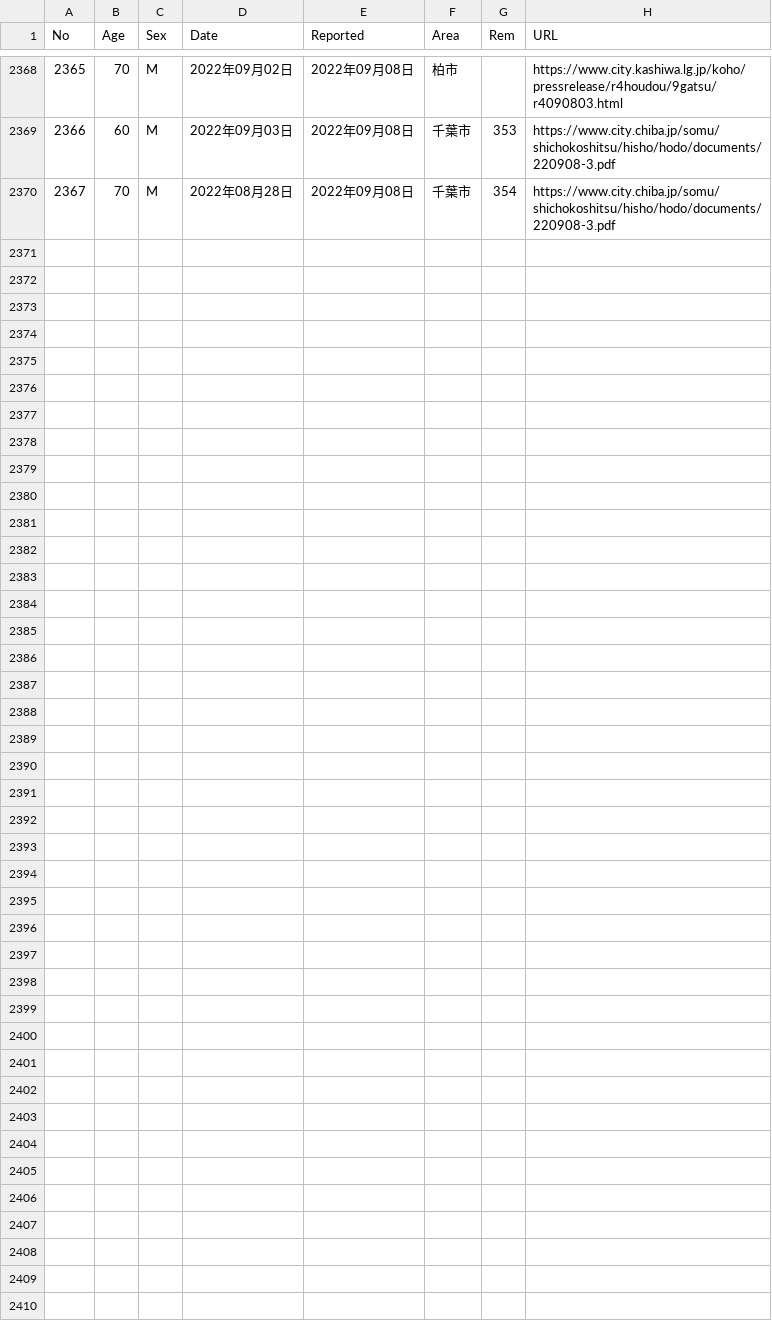
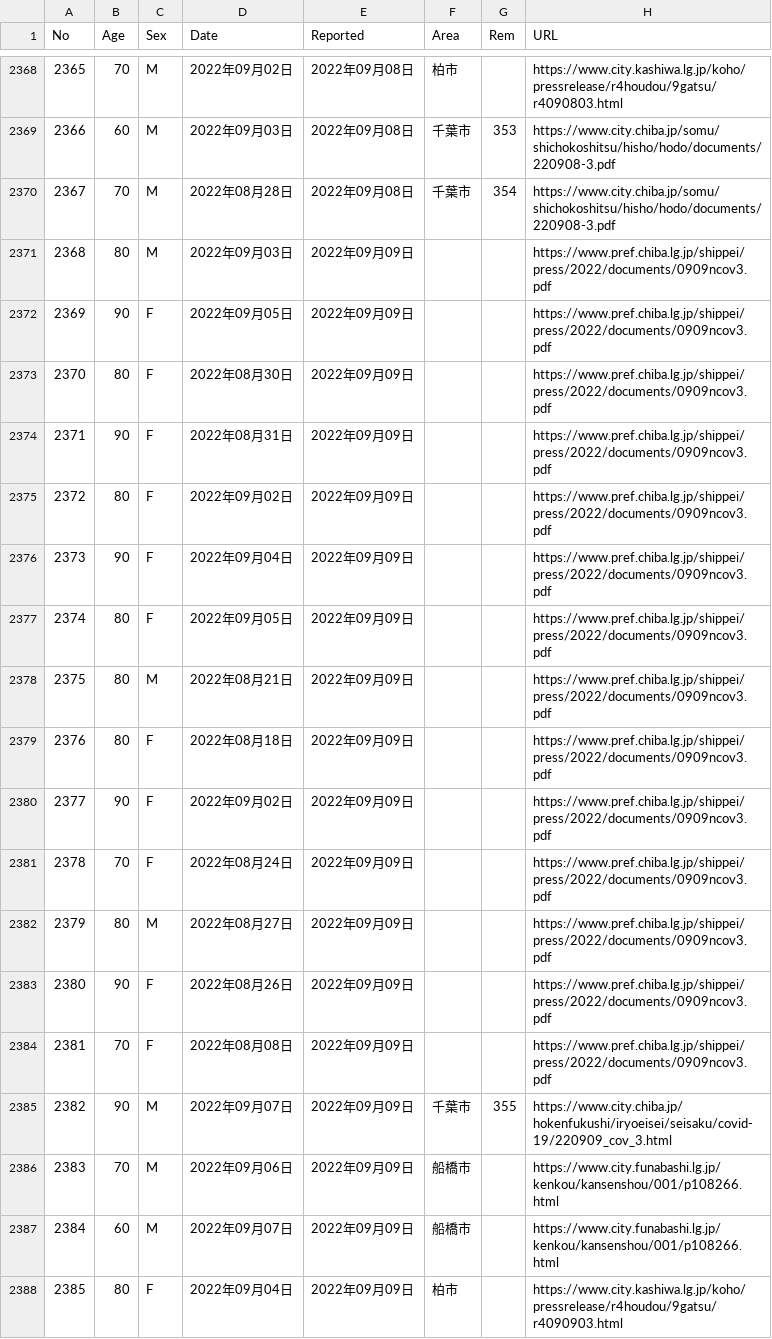
Before and after one commit to igproj-fusion/covid19_data, a CSV file: covid_chiba_deaths.csv, drawn as a sheet; only a part is shown, gaps mark what is left out.

Commit message:
Update covid_chiba_deaths.csv

```diff
--- a/covid_chiba_deaths.csv
+++ b/covid_chiba_deaths.csv
@@ -2370 +2370,19 @@ No,Age,Sex,Date,Reported,Area,Rem,URL
 2367,70,M,2022年08月28日,2022年09月08日,千葉市,354,https://www.city.chiba.jp/somu/shichokoshitsu/hisho/hodo/documents/220908-3.pdf
+2368,80,M,2022年09月03日,2022年09月09日,,,https://www.pref.chiba.lg.jp/shippei/press/2022/documents/0909ncov3.pdf
+2369,90,F,2022年09月05日,2022年09月09日,,,https://www.pref.chiba.lg.jp/shippei/press/2022/documents/0909ncov3.pdf
+2370,80,F,2022年08月30日,2022年09月09日,,,https://www.pref.chiba.lg.jp/shippei/press/2022/documents/0909ncov3.pdf
+2371,90,F,2022年08月31日,2022年09月09日,,,https://www.pref.chiba.lg.jp/shippei/press/2022/documents/0909ncov3.pdf
+2372,80,F,2022年09月02日,2022年09月09日,,,https://www.pref.chiba.lg.jp/shippei/press/2022/documents/0909ncov3.pdf
+2373,90,F,2022年09月04日,2022年09月09日,,,https://www.pref.chiba.lg.jp/shippei/press/2022/documents/0909ncov3.pdf
+2374,80,F,2022年09月05日,2022年09月09日,,,https://www.pref.chiba.lg.jp/shippei/press/2022/documents/0909ncov3.pdf
+2375,80,M,2022年08月21日,2022年09月09日,,,https://www.pref.chiba.lg.jp/shippei/press/2022/documents/0909ncov3.pdf
+2376,80,F,2022年08月18日,2022年09月09日,,,https://www.pref.chiba.lg.jp/shippei/press/2022/documents/0909ncov3.pdf
+2377,90,F,2022年09月02日,2022年09月09日,,,https://www.pref.chiba.lg.jp/shippei/press/2022/documents/0909ncov3.pdf
+2378,70,F,2022年08月24日,2022年09月09日,,,https://www.pref.chiba.lg.jp/shippei/press/2022/documents/0909ncov3.pdf
+2379,80,M,2022年08月27日,2022年09月09日,,,https://www.pref.chiba.lg.jp/shippei/press/2022/documents/0909ncov3.pdf
+2380,90,F,2022年08月26日,2022年09月09日,,,https://www.pref.chiba.lg.jp/shippei/press/2022/documents/0909ncov3.pdf
+2381,70,F,2022年08月08日,2022年09月09日,,,https://www.pref.chiba.lg.jp/shippei/press/2022/documents/0909ncov3.pdf
+2382,90,M,2022年09月07日,2022年09月09日,千葉市,355,https://www.city.chiba.jp/hokenfukushi/iryoeisei/seisaku/covid-19/220909_cov_3.html
+2383,70,M,2022年09月06日,2022年09月09日,船橋市,,https://www.city.funabashi.lg.jp/kenkou/kansenshou/001/p108266.html
+2384,60,M,2022年09月07日,2022年09月09日,船橋市,,https://www.city.funabashi.lg.jp/kenkou/kansenshou/001/p108266.html
+2385,80,F,2022年09月04日,2022年09月09日,柏市,,https://www.city.kashiwa.lg.jp/koho/pressrelease/r4houdou/9gatsu/r4090903.html
```
